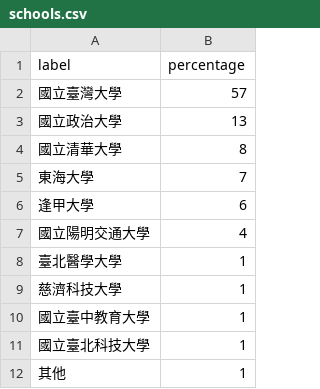
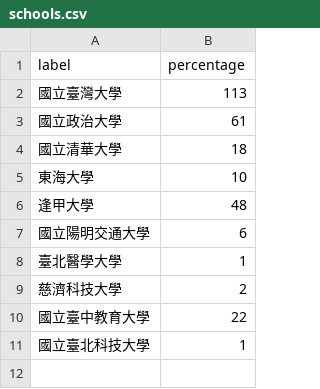
Before and after one commit to EvonneLu-ai/maic-dashboard-2026, a CSV file: data/schools.csv, drawn as a sheet.

Commit message:
auto: sync schools [2026/04/27 10:59]

```diff
--- a/data/schools.csv
+++ b/data/schools.csv
@@ -1,12 +1,11 @@
 label,percentage
-國立臺灣大學,57
-國立政治大學,13
-國立清華大學,8
-東海大學,7
-逢甲大學,6
-國立陽明交通大學,4
+國立臺灣大學,113
+國立政治大學,61
+國立清華大學,18
+東海大學,10
+逢甲大學,48
+國立陽明交通大學,6
 臺北醫學大學,1
-慈濟科技大學,1
-國立臺中教育大學,1
+慈濟科技大學,2
+國立臺中教育大學,22
 國立臺北科技大學,1
-其他,1
```
